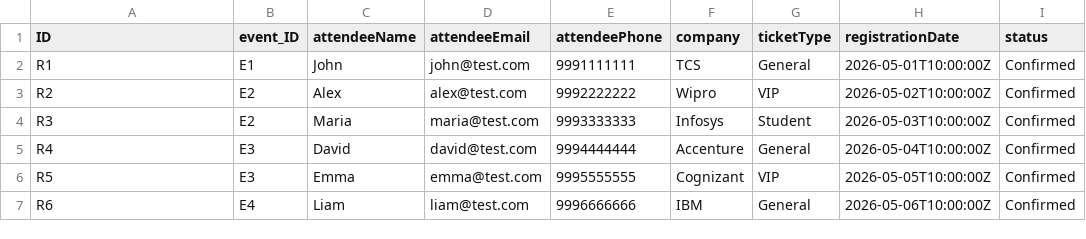
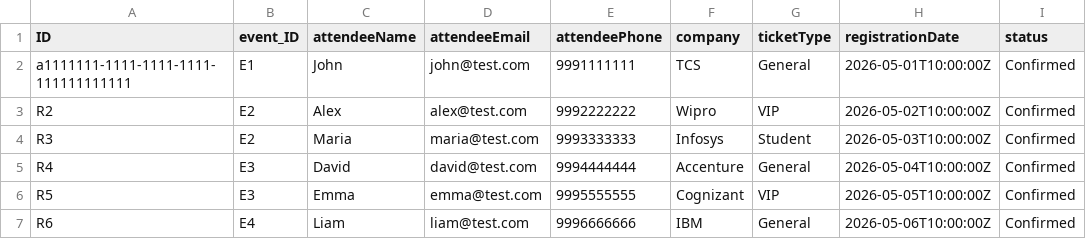
Before and after one commit to VikramSinghKvv/SAP-BTP-CAPM, a CSV file: assignment4/event-management-platform/db/data/platform.events-Registrations.csv, drawn as a sheet; only a part is shown; the diff names each change by its address in the sheet, - before the commit and + after, or states it on an @@ line.

Commit message:
assignment4

```diff
--- a/assignment4/event-management-platform/db/data/platform.events-Registrations.csv
+++ b/assignment4/event-management-platform/db/data/platform.events-Registrations.csv
-A2 (ID): R1
+A2 (ID): a1111111-1111-1111-1111-111111111111
```
Also changed, not shown: 2 other files.
